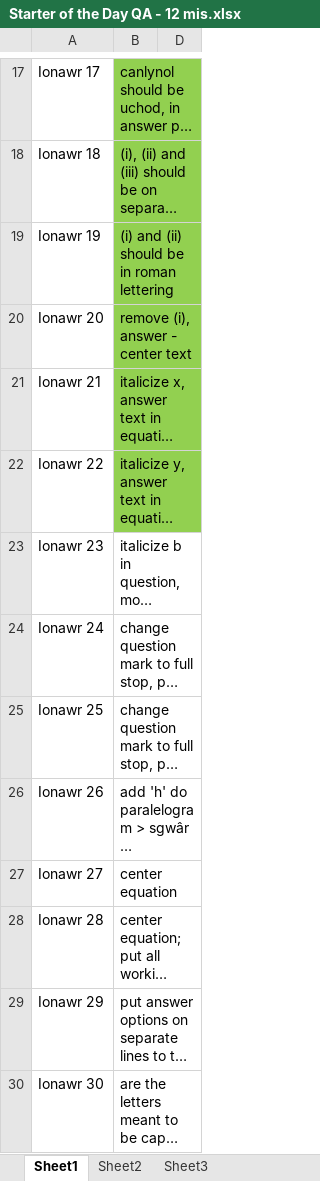
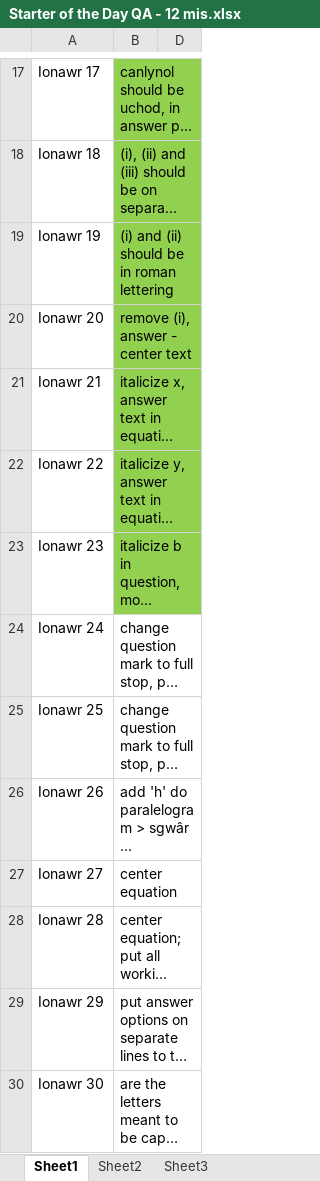
Before and after one commit to thomach/maths-starter-calendar-02, an Excel workbook: Starter of the Day QA - 12 mis.xlsx, sheet Sheet1, drawn as a sheet; only a part is shown, gaps mark what is left out; long unchanged cells end in …; values as stored, in another font and other column widths than the file's, no borders; the diff names each change by its address in the sheet, - before the commit and + after, or states it on an @@ line.

Commit message:
excel sheet update
excel sheet update

```diff
--- a/Starter of the Day QA - 12 mis.xlsx (sheet Sheet1)
+++ b/Starter of the Day QA - 12 mis.xlsx (sheet Sheet1)
-B23 fill: none
+B23 fill: #92D050
```
